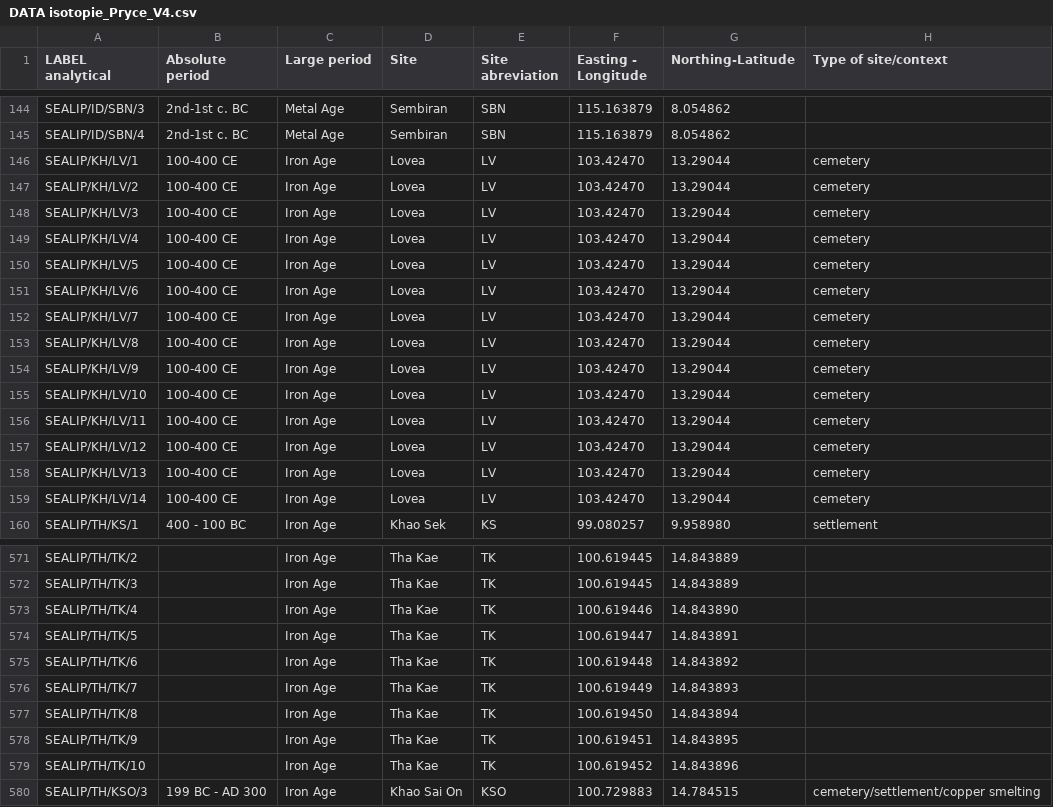
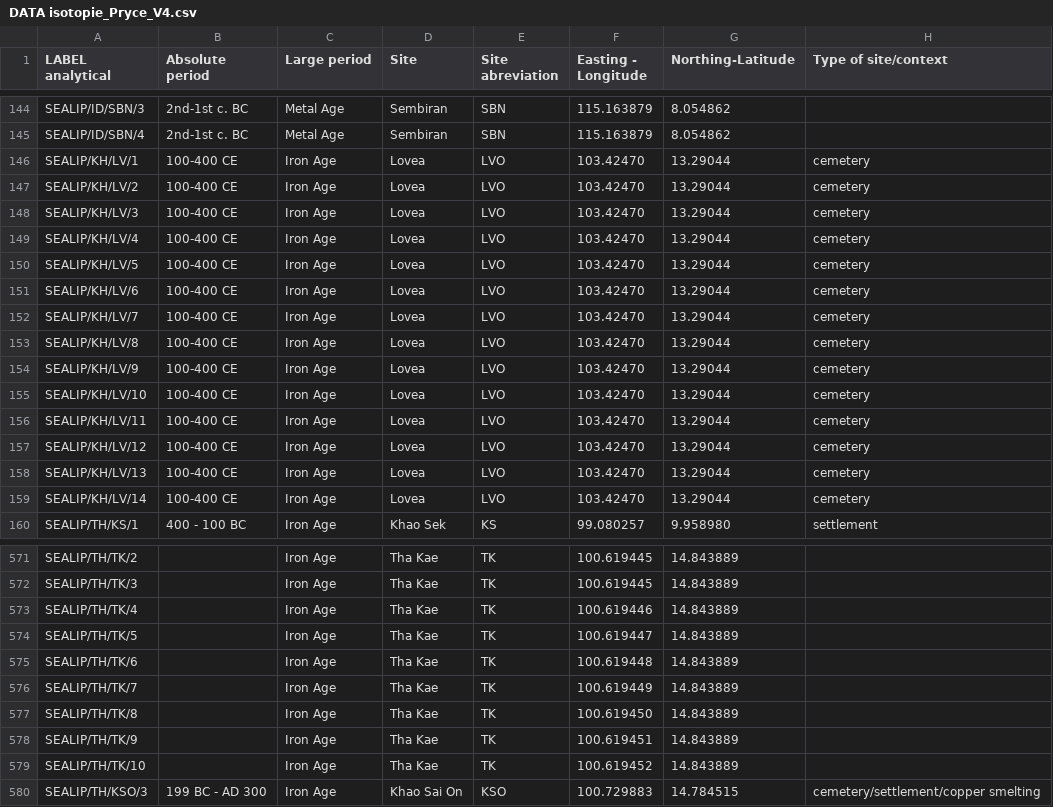
Before and after one commit to simoncarrignon/bronze-age-ssr, a CSV file: data/DATA isotopie_Pryce_V4.csv, drawn as a sheet; only a part is shown, gaps mark what is left out; the diff covers the shown part only; the diff names each change by its address in the sheet, - before the commit and + after, or states it on an @@ line.

Commit message:
correct some incremented coordinates

```diff
--- a/data/DATA isotopie_Pryce_V4.csv
+++ b/data/DATA isotopie_Pryce_V4.csv
-E146:E159 (Site abreviation): LV
+E146:E159 (Site abreviation): LVO
-G573 (Northing-Latitude): 14.843890
+G573 (Northing-Latitude): 14.843889
-G574 (Northing-Latitude): 14.843891
+G574 (Northing-Latitude): 14.843889
-G575 (Northing-Latitude): 14.843892
+G575 (Northing-Latitude): 14.843889
-G576 (Northing-Latitude): 14.843893
+G576 (Northing-Latitude): 14.843889
-G577 (Northing-Latitude): 14.843894
+G577 (Northing-Latitude): 14.843889
-G578 (Northing-Latitude): 14.843895
+G578 (Northing-Latitude): 14.843889
-G579 (Northing-Latitude): 14.843896
+G579 (Northing-Latitude): 14.843889
```
Also changed, not shown: 7 edited cells elsewhere in this file.
